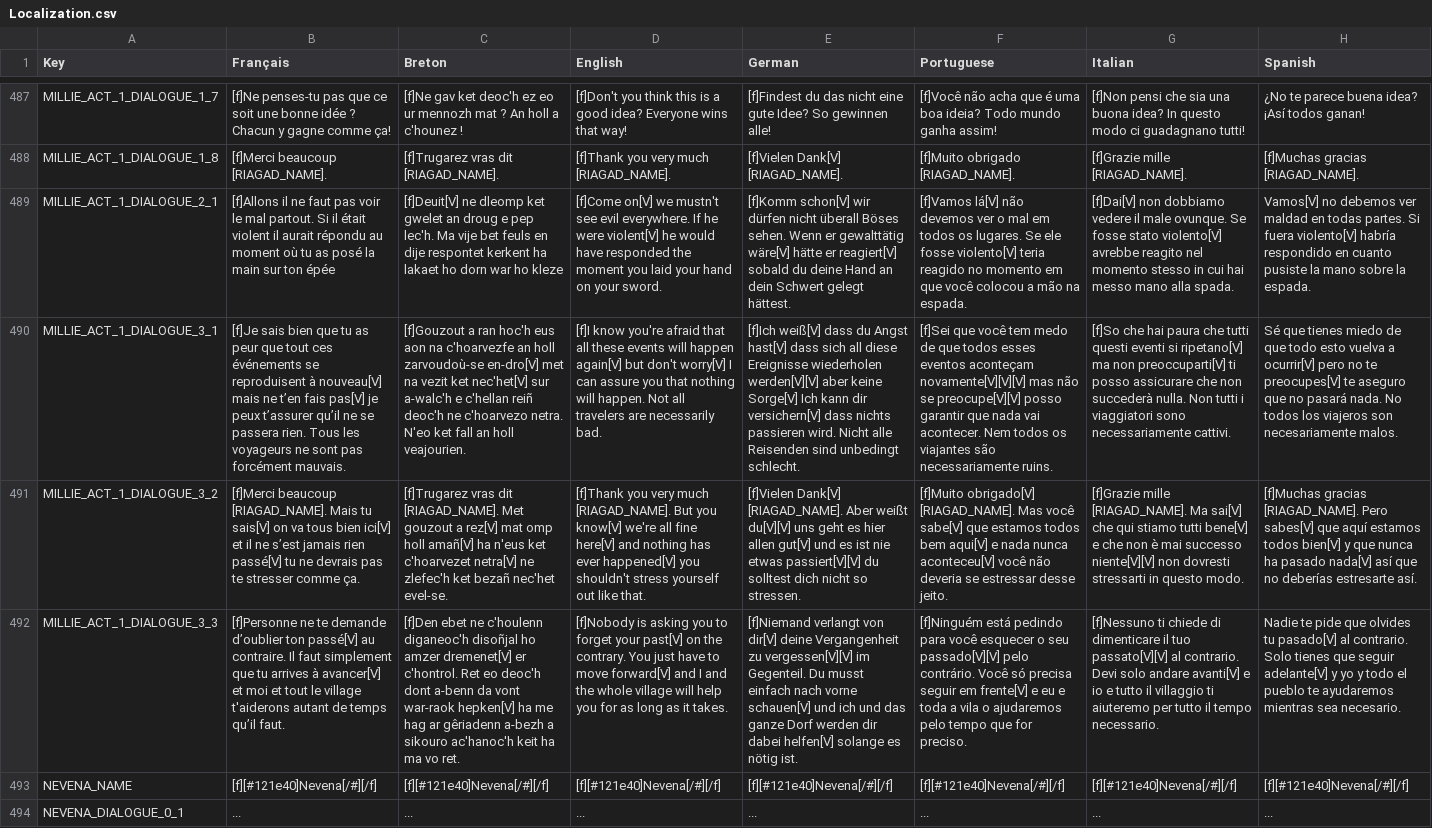
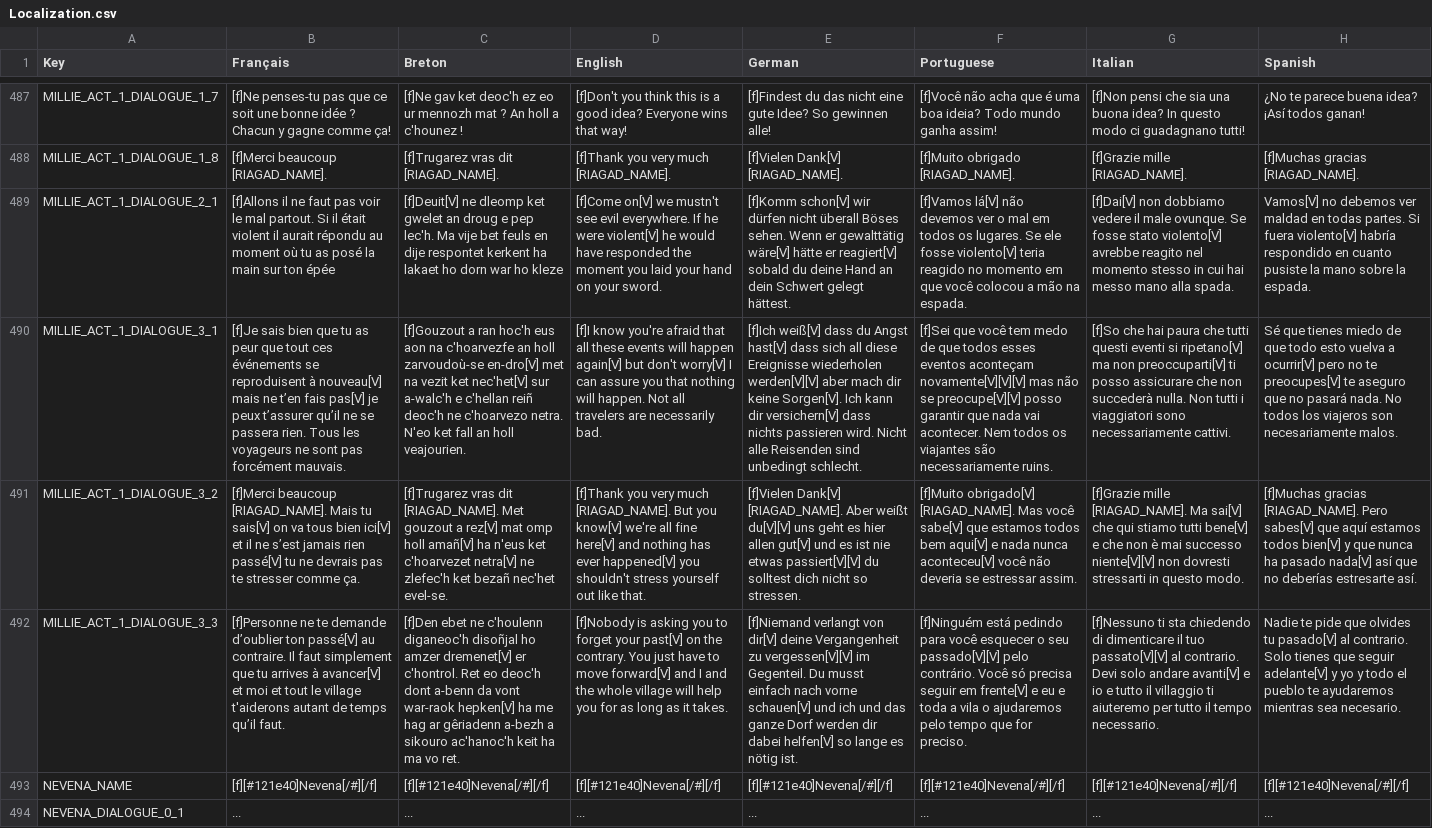
Before and after one commit to Polissages-de-Couilles/Reflets-Oublies, a CSV file: Assets/Resources/Localization.csv, drawn as a sheet; only a part is shown, gaps mark what is left out; the diff covers the shown part only; the diff names each change by its address in the sheet, - before the commit and + after, or states it on an @@ line.

```diff
--- a/Assets/Resources/Localization.csv
+++ b/Assets/Resources/Localization.csv
-E490 (German): …werden[V][V] aber keine Sorge[V] Ich kann…
+E490 (German): …werden[V][V] aber mach dir keine Sorgen[V]. Ich kann…
-F491 (Portuguese): …se estressar desse jeito.
+F491 (Portuguese): …se estressar assim.
-E492 (German): …dabei helfen[V] solange es nötig…
+E492 (German): …dabei helfen[V] so lange es nötig…
-G492 (Italian): [f]Nessuno ti chiede di dimenticare…
+G492 (Italian): [f]Nessuno ti sta chiedendo di dimenticare…
```
Also changed, not shown: 41 edited cells elsewhere in this file, 2 other files.
